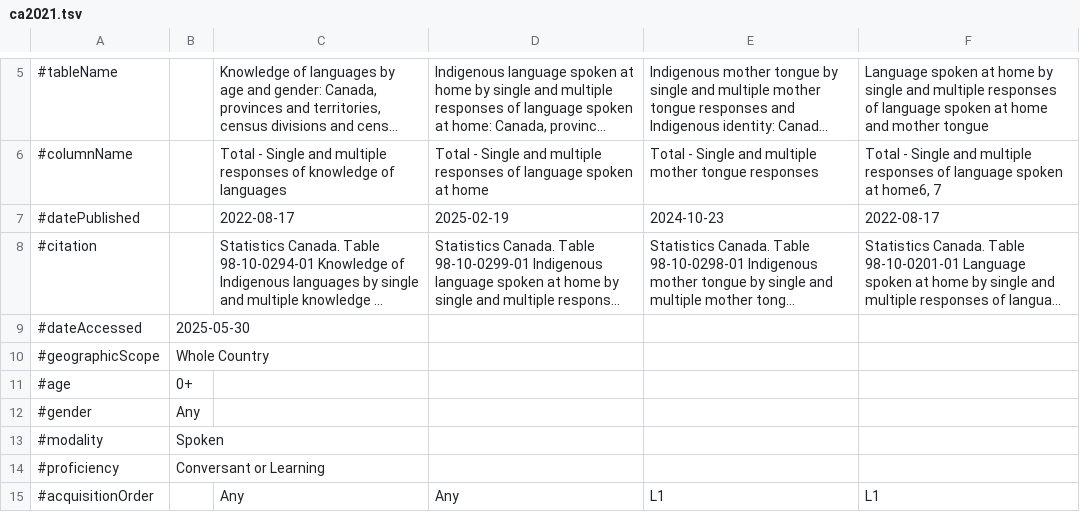
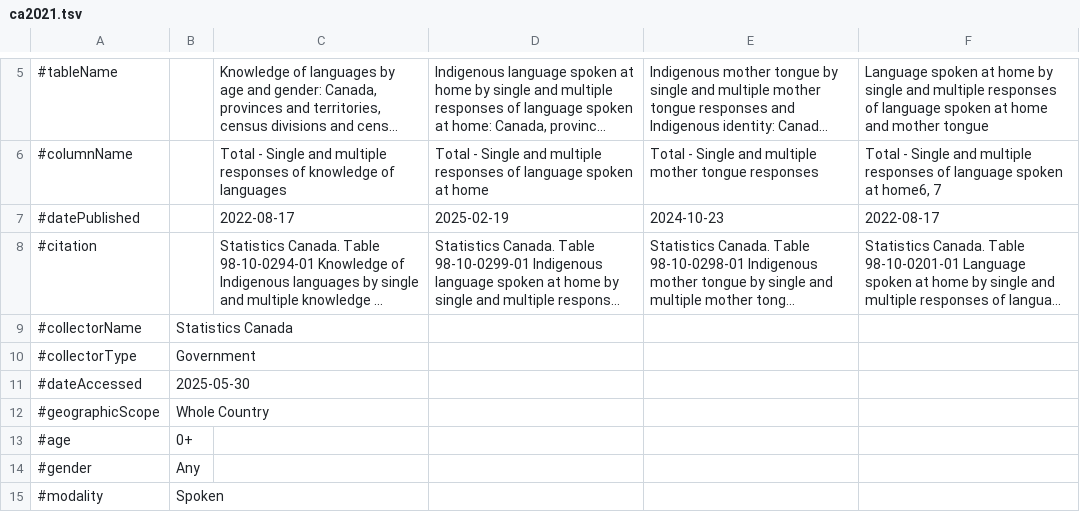
Before and after one commit to conradarcturus/lang-metadata, a TSV file: public/data/census/ca2021.tsv, drawn as a sheet; only a part is shown, gaps mark what is left out; the shorter side is filled out with more unchanged rows; long unchanged cells end in …; the diff names each change by its address in the sheet, - before the commit and + after, or states it on an @@ line.

```diff
--- a/public/data/census/ca2021.tsv
+++ b/public/data/census/ca2021.tsv
+row 9: #collectorName | Statistics Canada
+row 10: #collectorType | Government
```
Also changed, not shown: public/data/census/data.un.org/au.tsv, public/data/census/in2011c16.tsv, 7 other files.
